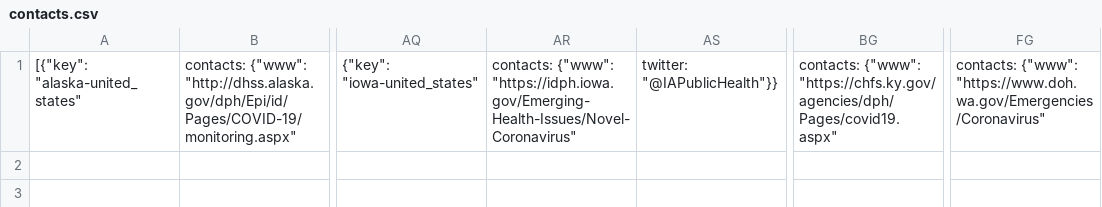
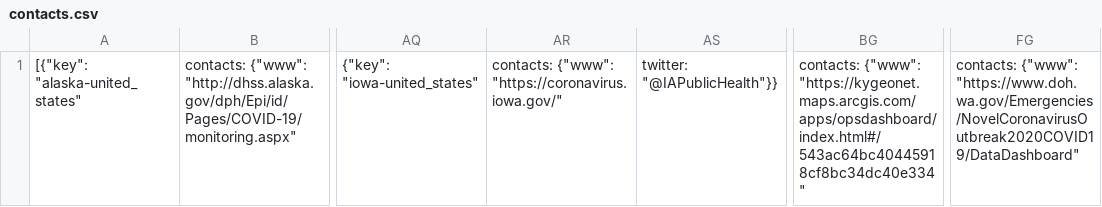
Before and after one commit to jcampos8782/COVID19-API, a CSV file: data/meta/contacts.csv, drawn as a sheet; only a part is shown, gaps mark what is left out; the diff names each change by its address in the sheet, - before the commit and + after, or states it on an @@ line.

```diff
--- a/data/meta/contacts.csv
+++ b/data/meta/contacts.csv
-AR1: contacts: {"www": "https://idph.iowa.gov/Emerging-Health-Issues/Novel-Coronavirus"
+AR1: contacts: {"www": "https://coronavirus.iowa.gov/"
-BG1: contacts: {"www": "https://chfs.ky.gov/agencies/dph/Pages/covid19.aspx"
+BG1: contacts: {"www": "https://kygeonet.maps.arcgis.com/apps/opsdashboard/index.html#/543ac64bc40445918cf8bc34dc40e334"
-FG1: contacts: {"www": "https://www.doh.wa.gov/Emergencies/Coronavirus"
+FG1: contacts: {"www": "https://www.doh.wa.gov/Emergencies/NovelCoronavirusOutbreak2020COVID19/DataDashboard"
```
Also changed, not shown: data/downloads/github/CSSEGISandData/confirmed_global.csv, data/downloads/github/CSSEGISandData/deaths_global.csv, 12 other files.
